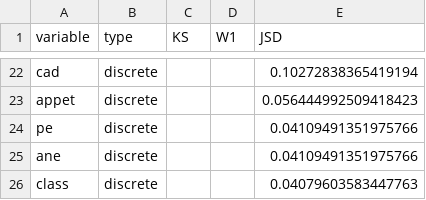
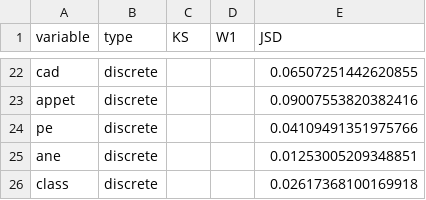
Before and after one commit to bennokr/generative-metadata, a CSV file: docs/Chronic Kidney Disease/models/semi_mi5/per_variable_metrics.csv, drawn as a sheet; only a part is shown, gaps mark what is left out; the diff covers the shown part only; the diff names each change by its address in the sheet, - before the commit and + after, or states it on an @@ line.

```diff
--- a/docs/Chronic Kidney Disease/models/semi_mi5/per_variable_metrics.csv
+++ b/docs/Chronic Kidney Disease/models/semi_mi5/per_variable_metrics.csv
-E22 (JSD): 0.10272838365419194
+E22 (JSD): 0.06507251442620855
-E23 (JSD): 0.056444992509418423
+E23 (JSD): 0.09007553820382416
-E25 (JSD): 0.04109491351975766
+E25 (JSD): 0.01253005209348851
-E26 (JSD): 0.04079603583447763
+E26 (JSD): 0.02617368100169918
```
Also changed, not shown: 32 edited cells elsewhere in this file, docs/Chronic Kidney Disease/models/ctgan_fast/per_variable_metrics.csv, docs/Chronic Kidney Disease/models/ctgan_fast/synthetic.csv, 38 other files.
